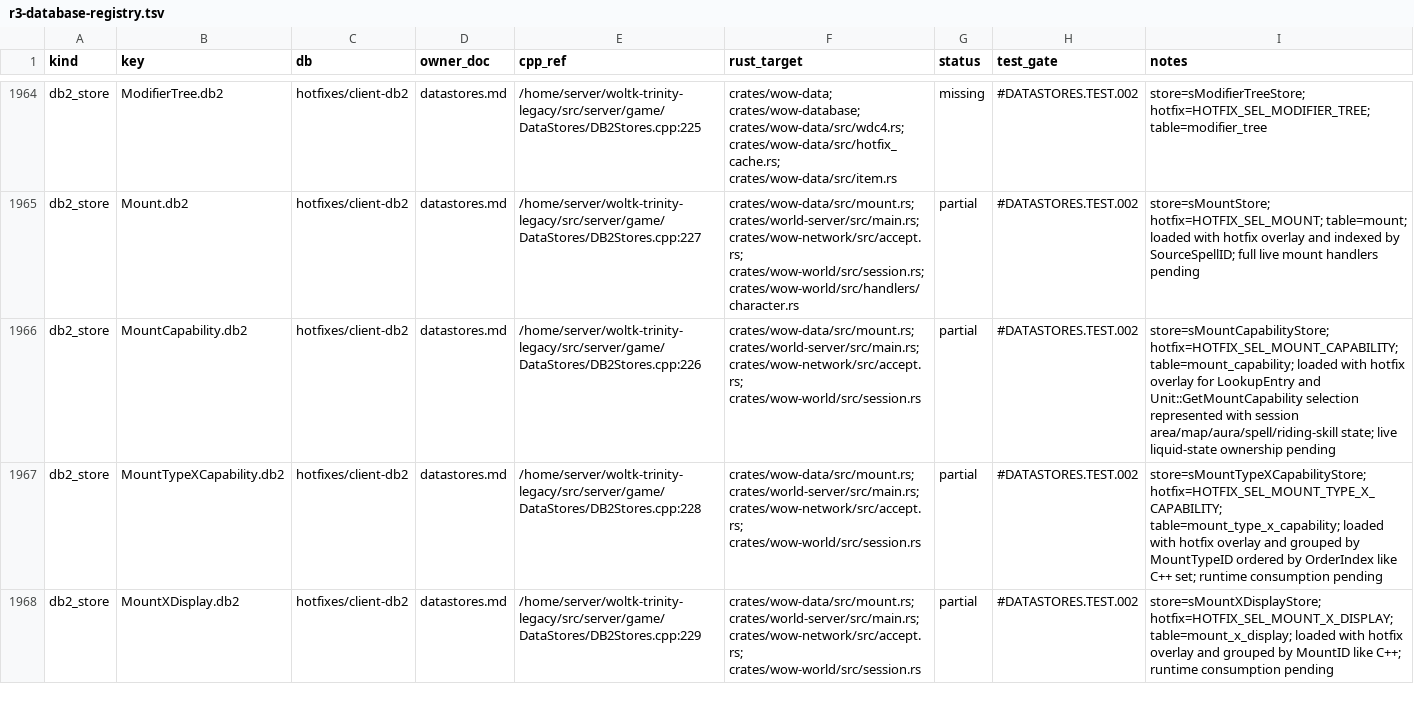
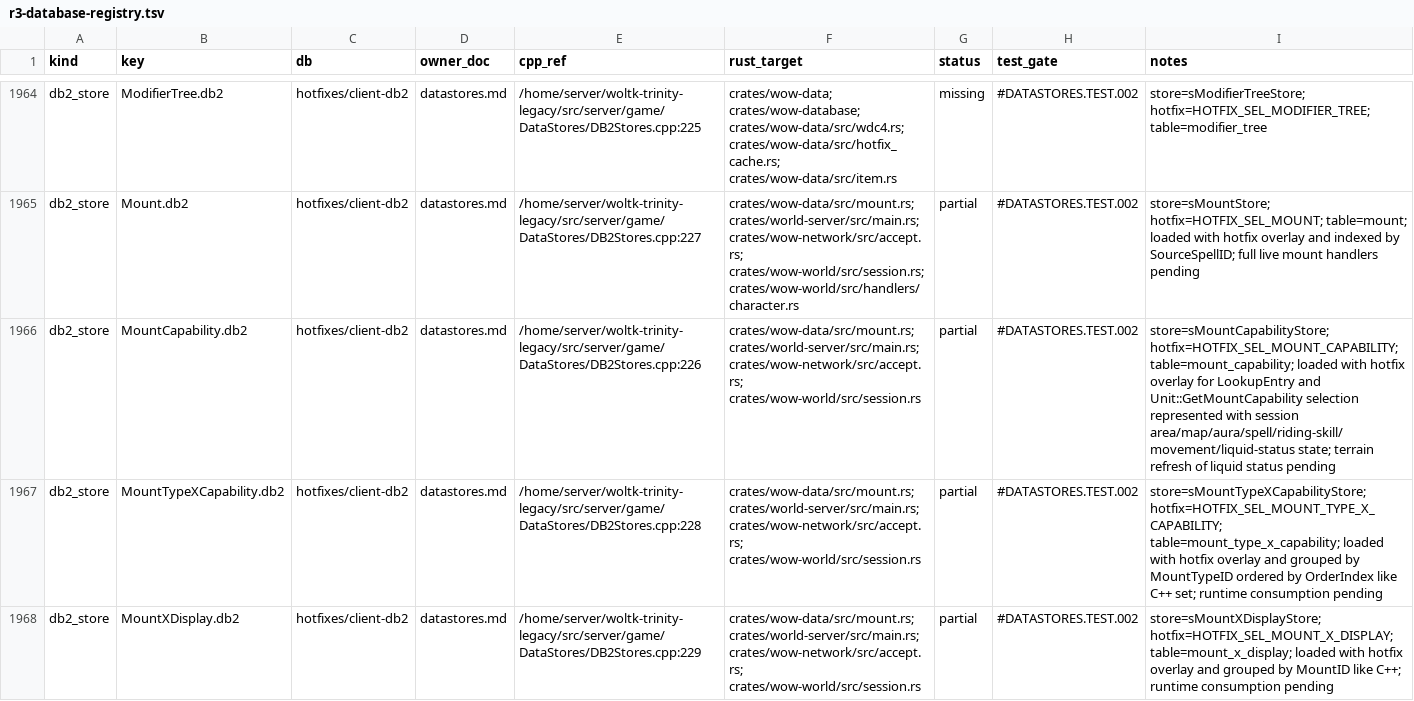
Before and after one commit to idairfguido/rustycore, a TSV file: docs/migration/inventory/r3-database-registry.tsv, drawn as a sheet; only a part is shown, gaps mark what is left out; the diff names each change by its address in the sheet, - before the commit and + after, or states it on an @@ line.

Commit message:
Represent mount liquid state from session movement

```diff
--- a/docs/migration/inventory/r3-database-registry.tsv
+++ b/docs/migration/inventory/r3-database-registry.tsv
-I1966 (notes): …with session area/map/aura/spell/riding-skill state; live liquid-state ownership pending
+I1966 (notes): …with session area/map/aura/spell/riding-skill/movement/liquid-status state; terrain refresh of liquid status pending
```
Also changed, not shown: 4 other files.
